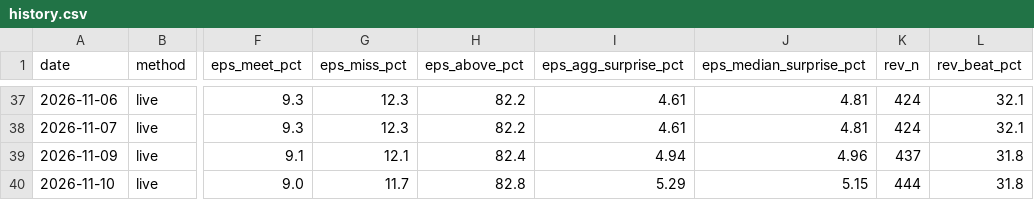
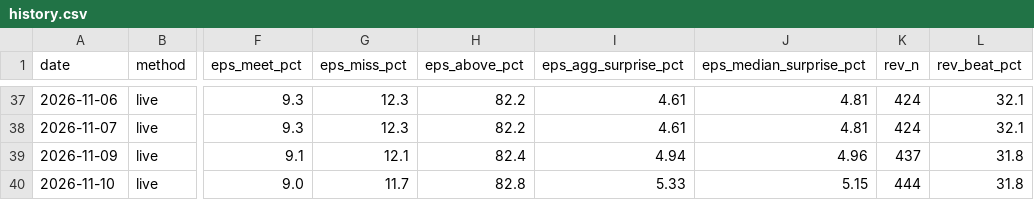
Before and after one commit to condortango/q3-earnings-scorecard, a CSV file: data/history.csv, drawn as a sheet; only a part is shown, gaps mark what is left out; the diff names each change by its address in the sheet, - before the commit and + after, or states it on an @@ line.

```diff
--- a/data/history.csv
+++ b/data/history.csv
-I40 (eps_agg_surprise_pct): 5.29
+I40 (eps_agg_surprise_pct): 5.33
```
Also changed, not shown: docs/data/history.csv, 11 other files.
